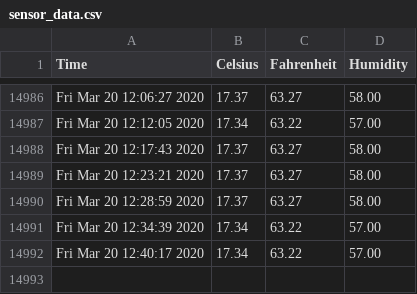
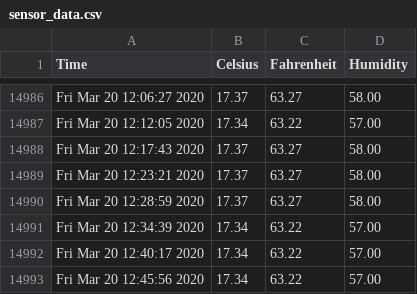
Before and after one commit to hedgespin/sensor_data, a CSV file: sensor_data.csv, drawn as a sheet; only a part is shown, gaps mark what is left out.

```diff
--- a/sensor_data.csv
+++ b/sensor_data.csv
@@ -14992 +14992,2 @@ Fri Mar 20 12:34:39 2020,17.34,63.22,57.00
 Fri Mar 20 12:40:17 2020,17.34,63.22,57.00
+Fri Mar 20 12:45:56 2020,17.34,63.22,57.00
```
Also changed, not shown: 1 other file.
